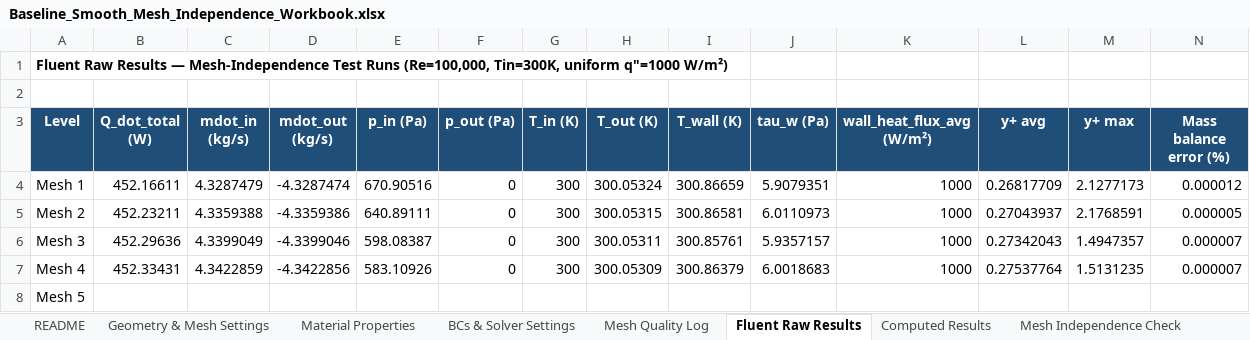
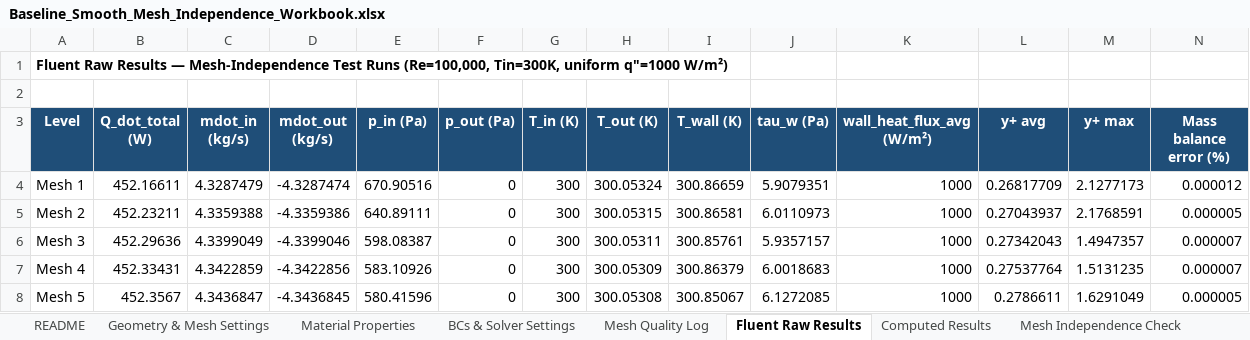
Before and after one commit to dhagax100/dhagax100, an Excel workbook: thesis/mesh-validation/Baseline_Smooth_Mesh_Independence_Workbook.xlsx, sheet Fluent Raw Results, drawn as a sheet; values as stored, in another font and other column widths than the file's, no borders; the diff names each change by its address in the sheet, - before the commit and + after, or states it on an @@ line.

```diff
--- a/thesis/mesh-validation/Baseline_Smooth_Mesh_Independence_Workbook.xlsx (sheet Fluent Raw Results)
+++ b/thesis/mesh-validation/Baseline_Smooth_Mesh_Independence_Workbook.xlsx (sheet Fluent Raw Results)
-B8 (Q_dot_total (W)): (empty)
+B8 (Q_dot_total (W)): 452.3567
-C8 (mdot_in (kg/s)): (empty)
+C8 (mdot_in (kg/s)): 4.3436847
-D8 (mdot_out (kg/s)): (empty)
+D8 (mdot_out (kg/s)): -4.3436845
-E8 (p_in (Pa)): (empty)
+E8 (p_in (Pa)): 580.41596
-F8 (p_out (Pa)): (empty)
+F8 (p_out (Pa)): 0
-G8 (T_in (K)): (empty)
+G8 (T_in (K)): 300
-H8 (T_out (K)): (empty)
+H8 (T_out (K)): 300.05308
-I8 (T_wall (K)): (empty)
+I8 (T_wall (K)): 300.85067
-J8 (tau_w (Pa)): (empty)
+J8 (tau_w (Pa)): 6.1272085
-K8 (wall_heat_flux_avg (W/m²)): (empty)
+K8 (wall_heat_flux_avg (W/m²)): 1000
-L8 (y+ avg): (empty)
+L8 (y+ avg): 0.2786611
-M8 (y+ max): (empty)
+M8 (y+ max): 1.6291049
-N8 (Mass balance error (%)): (empty)
+N8 (Mass balance error (%)): 0.000005
```
Also changed, not shown: sheet Mesh Quality Log, sheet README, 1 other file.
